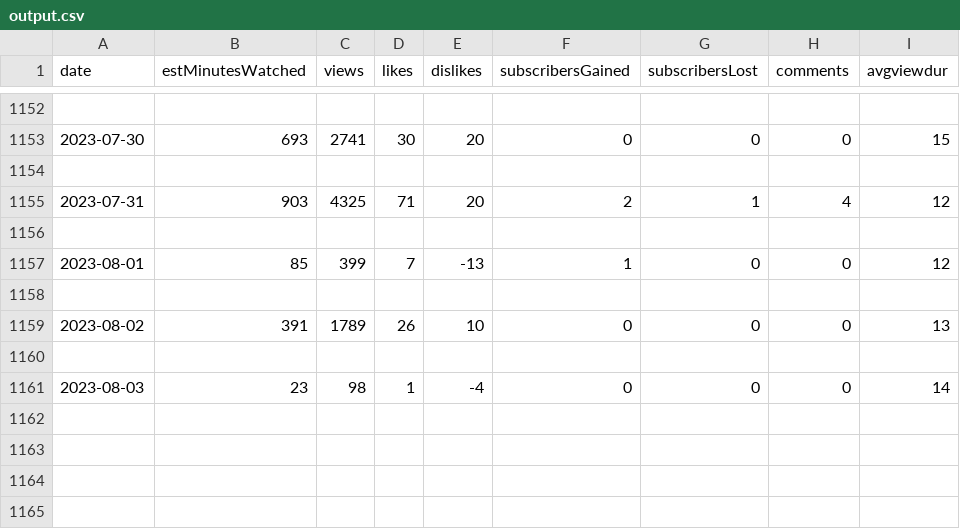
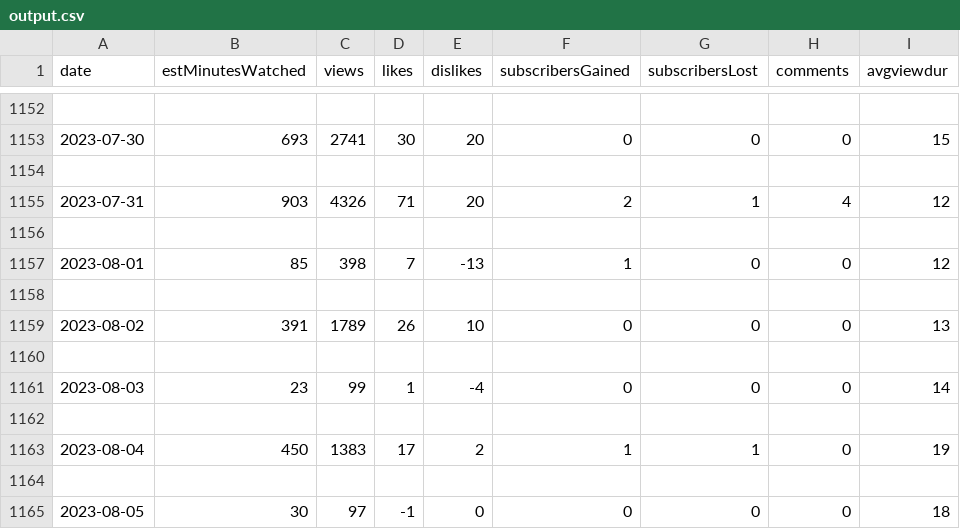
Before and after one commit to MKhan05/YoutubeAnalytics, a CSV file: output.csv, drawn as a sheet; only a part is shown, gaps mark what is left out.

Commit message:
idk, the output file got modified i guess

```diff
--- a/output.csv
+++ b/output.csv
@@ -1154,5 +1154,5 @@ date,estMinutesWatched,views,likes,dislikes,subscribersGained,subscribersLost,co
 
-2023-07-31,903,4325,71,20,2,1,4,12
+2023-07-31,903,4326,71,20,2,1,4,12
 
-2023-08-01,85,399,7,-13,1,0,0,12
+2023-08-01,85,398,7,-13,1,0,0,12
 
@@ -1160,2 +1160,6 @@ date,estMinutesWatched,views,likes,dislikes,subscribersGained,subscribersLost,co
 
-2023-08-03,23,98,1,-4,0,0,0,14
+2023-08-03,23,99,1,-4,0,0,0,14
+
+2023-08-04,450,1383,17,2,1,1,0,19
+
+2023-08-05,30,97,-1,0,0,0,0,18
```
